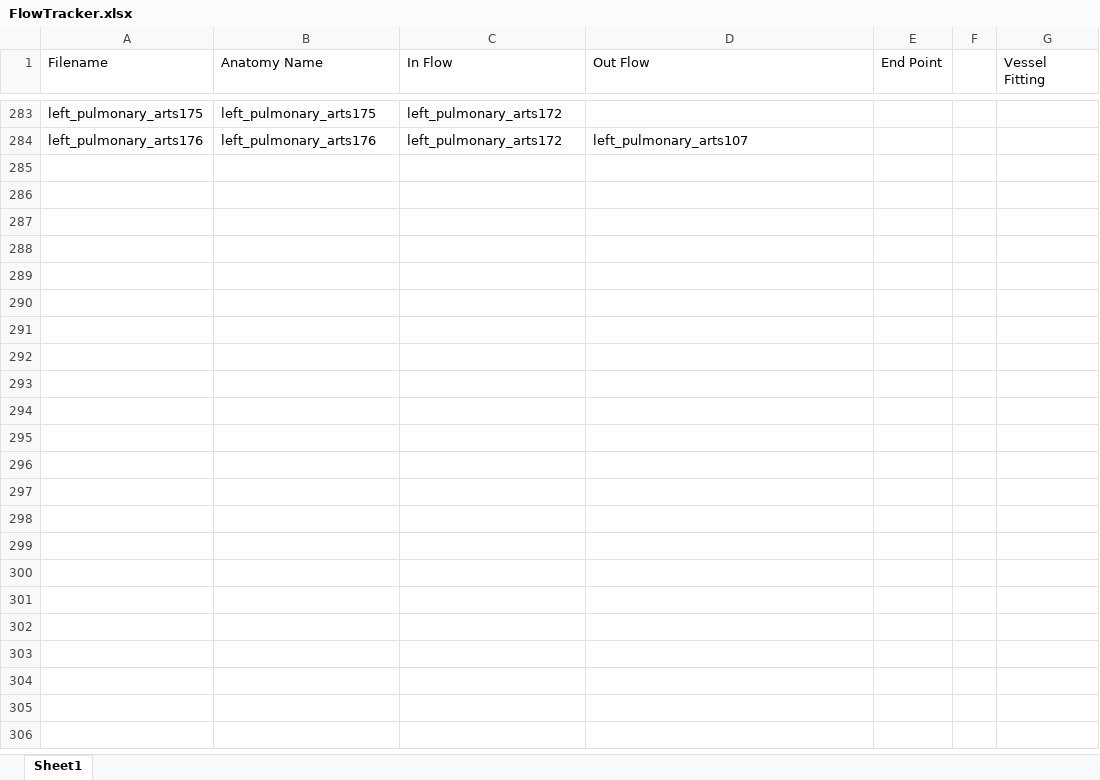
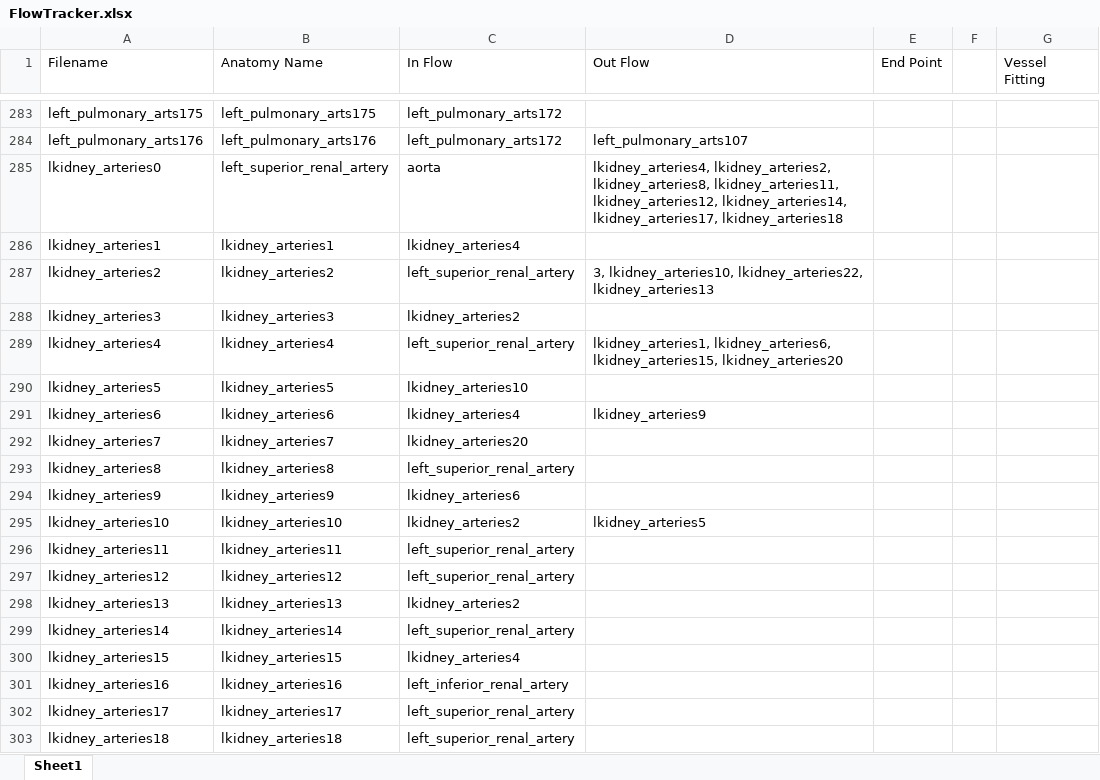
Before and after one commit to CNorthwayMedPhys/Full-Body-Flow-Model-Project, an Excel workbook: FlowTracker.xlsx, sheet Sheet1, drawn as a sheet; only a part is shown, gaps mark what is left out; values as stored, in another font and other column widths than the file's, no borders; the diff covers the shown part only; the diff names each change by its address in the sheet, - before the commit and + after, or states it on an @@ line.

```diff
--- a/FlowTracker.xlsx (sheet Sheet1)
+++ b/FlowTracker.xlsx (sheet Sheet1)
+row 285: lkidney_arteries0 | left_superior_renal_artery | aorta | lkidney_arteries4, lkidney_arteries2, lkidney_arteries8, lkidney_arteries11, lkidney_arteries12, lkidney_arteries14, lkidney_arteries17, lkidney_arteries18
+row 286: lkidney_arteries1 | lkidney_arteries1 | lkidney_arteries4
+row 287: lkidney_arteries2 | lkidney_arteries2 | left_superior_renal_artery | 3, lkidney_arteries10, lkidney_arteries22, lkidney_arteries13
+row 288: lkidney_arteries3 | lkidney_arteries3 | lkidney_arteries2
+row 289: lkidney_arteries4 | lkidney_arteries4 | left_superior_renal_artery | lkidney_arteries1, lkidney_arteries6, lkidney_arteries15, lkidney_arteries20
+row 290: lkidney_arteries5 | lkidney_arteries5 | lkidney_arteries10
+row 291: lkidney_arteries6 | lkidney_arteries6 | lkidney_arteries4 | lkidney_arteries9
+row 292: lkidney_arteries7 | lkidney_arteries7 | lkidney_arteries20
+row 293: lkidney_arteries8 | lkidney_arteries8 | left_superior_renal_artery
+row 294: lkidney_arteries9 | lkidney_arteries9 | lkidney_arteries6
+row 295: lkidney_arteries10 | lkidney_arteries10 | lkidney_arteries2 | lkidney_arteries5
+row 296: lkidney_arteries11 | lkidney_arteries11 | left_superior_renal_artery
+row 297: lkidney_arteries12 | lkidney_arteries12 | left_superior_renal_artery
+row 298: lkidney_arteries13 | lkidney_arteries13 | lkidney_arteries2
+row 299: lkidney_arteries14 | lkidney_arteries14 | left_superior_renal_artery
+row 300: lkidney_arteries15 | lkidney_arteries15 | lkidney_arteries4
+row 301: lkidney_arteries16 | lkidney_arteries16 | left_inferior_renal_artery
+row 302: lkidney_arteries17 | lkidney_arteries17 | left_superior_renal_artery
+row 303: lkidney_arteries18 | lkidney_arteries18 | left_superior_renal_artery
```
Also changed, not shown: 225 added rows, 2 edited cells and cell formats elsewhere in this sheet, 8 other files.
